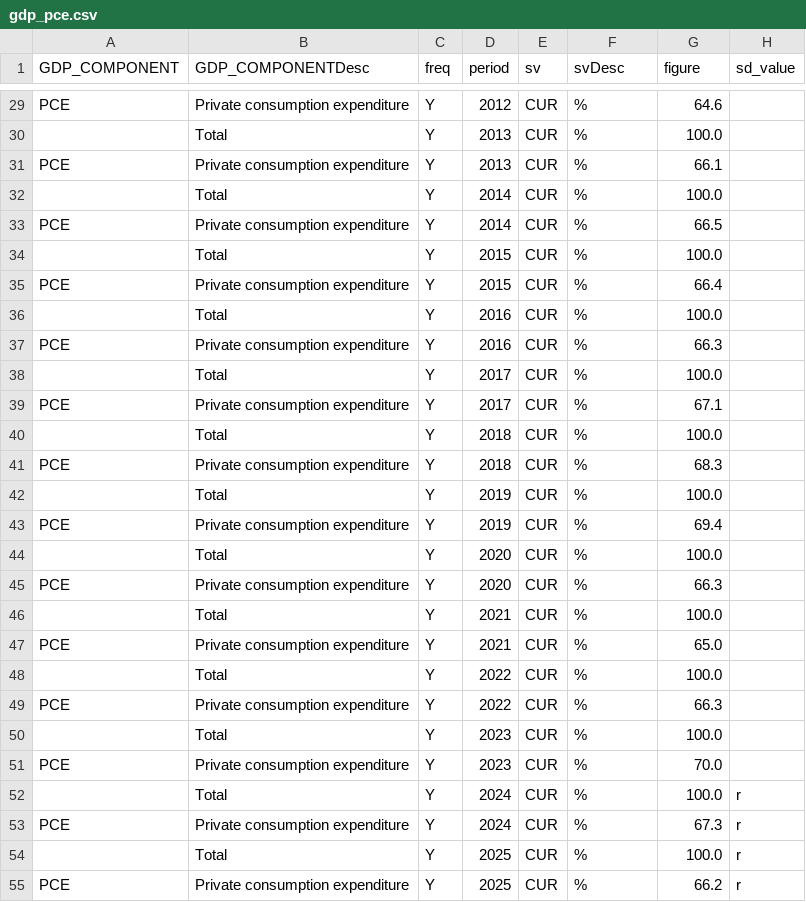
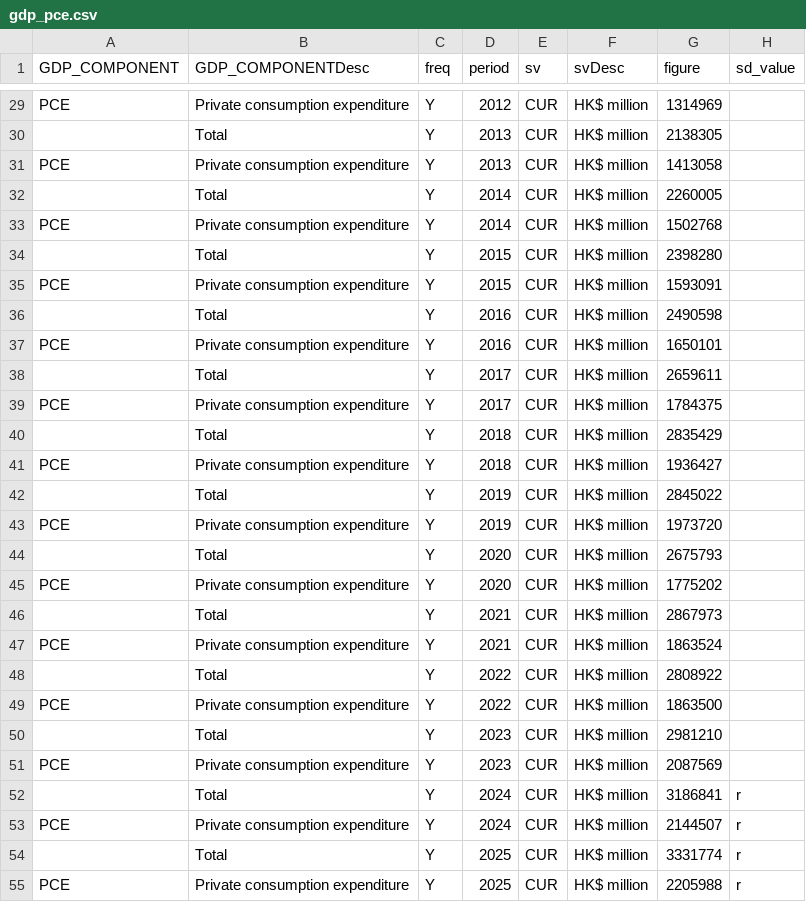
Before and after one commit to kcf1/econ4200-fyp-research, a CSV file: data/household/gdp_pce.csv, drawn as a sheet; only a part is shown, gaps mark what is left out; the diff covers the shown part only; the diff names each change by its address in the sheet, - before the commit and + after, or states it on an @@ line.

```diff
--- a/data/household/gdp_pce.csv
+++ b/data/household/gdp_pce.csv
-F29:F55 (svDesc): %
+F29:F55 (svDesc): HK$ million
-G29 (figure): 64.6
+G29 (figure): 1314969
-G30 (figure): 100.0
+G30 (figure): 2138305
-G31 (figure): 66.1
+G31 (figure): 1413058
-G32 (figure): 100.0
+G32 (figure): 2260005
-G33 (figure): 66.5
+G33 (figure): 1502768
-G34 (figure): 100.0
+G34 (figure): 2398280
-G35 (figure): 66.4
+G35 (figure): 1593091
-G36 (figure): 100.0
+G36 (figure): 2490598
-G37 (figure): 66.3
+G37 (figure): 1650101
-G38 (figure): 100.0
+G38 (figure): 2659611
-G39 (figure): 67.1
+G39 (figure): 1784375
-G40 (figure): 100.0
+G40 (figure): 2835429
-G41 (figure): 68.3
+G41 (figure): 1936427
-G42 (figure): 100.0
+G42 (figure): 2845022
-G43 (figure): 69.4
+G43 (figure): 1973720
-G44 (figure): 100.0
+G44 (figure): 2675793
-G45 (figure): 66.3
+G45 (figure): 1775202
-G46 (figure): 100.0
+G46 (figure): 2867973
-G47 (figure): 65.0
+G47 (figure): 1863524
-G48 (figure): 100.0
+G48 (figure): 2808922
-G49 (figure): 66.3
+G49 (figure): 1863500
-G50 (figure): 100.0
+G50 (figure): 2981210
-G51 (figure): 70.0
+G51 (figure): 2087569
-G52 (figure): 100.0
+G52 (figure): 3186841
-G53 (figure): 67.3
+G53 (figure): 2144507
-G54 (figure): 100.0
+G54 (figure): 3331774
-G55 (figure): 66.2
+G55 (figure): 2205988
```
Also changed, not shown: 54 edited cells elsewhere in this file, 4 other files.
